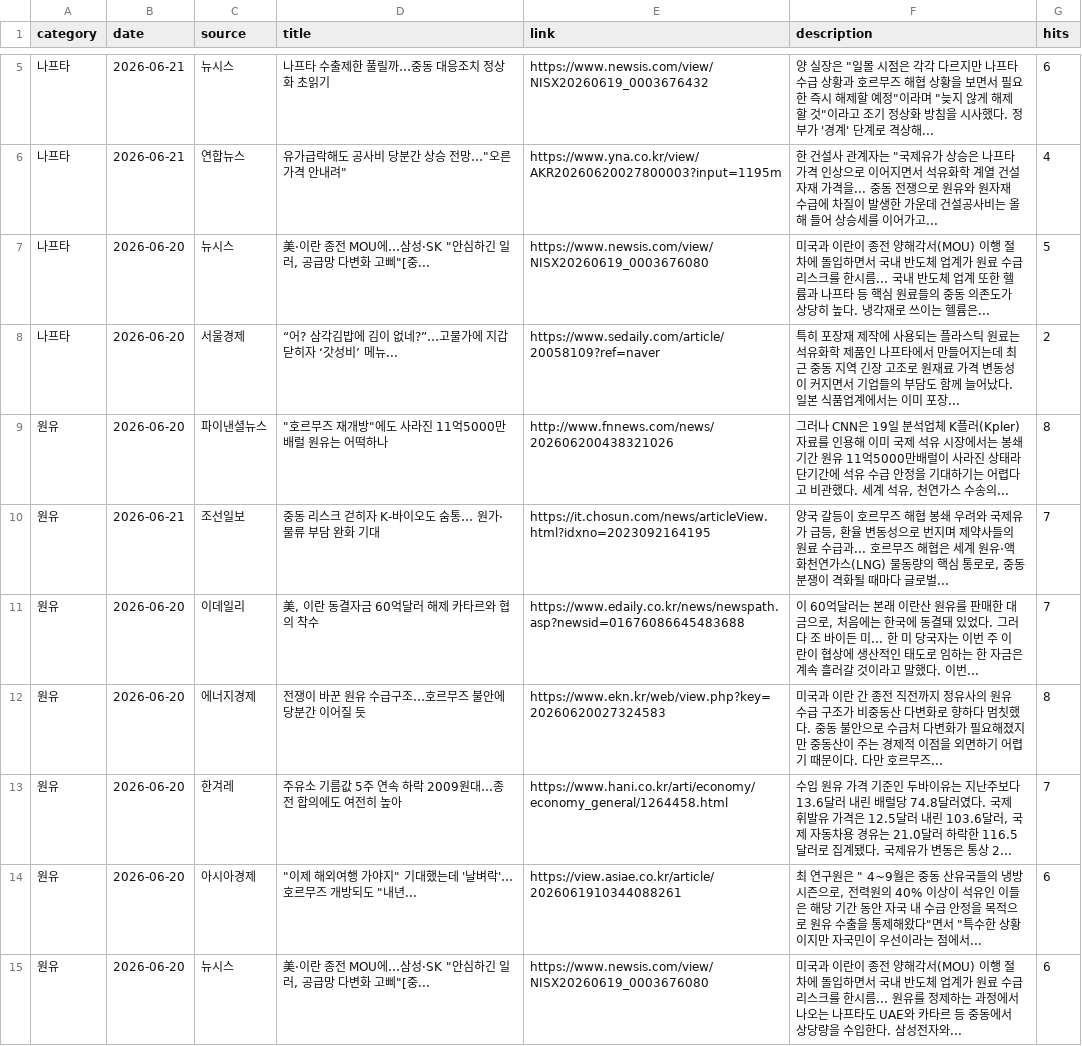
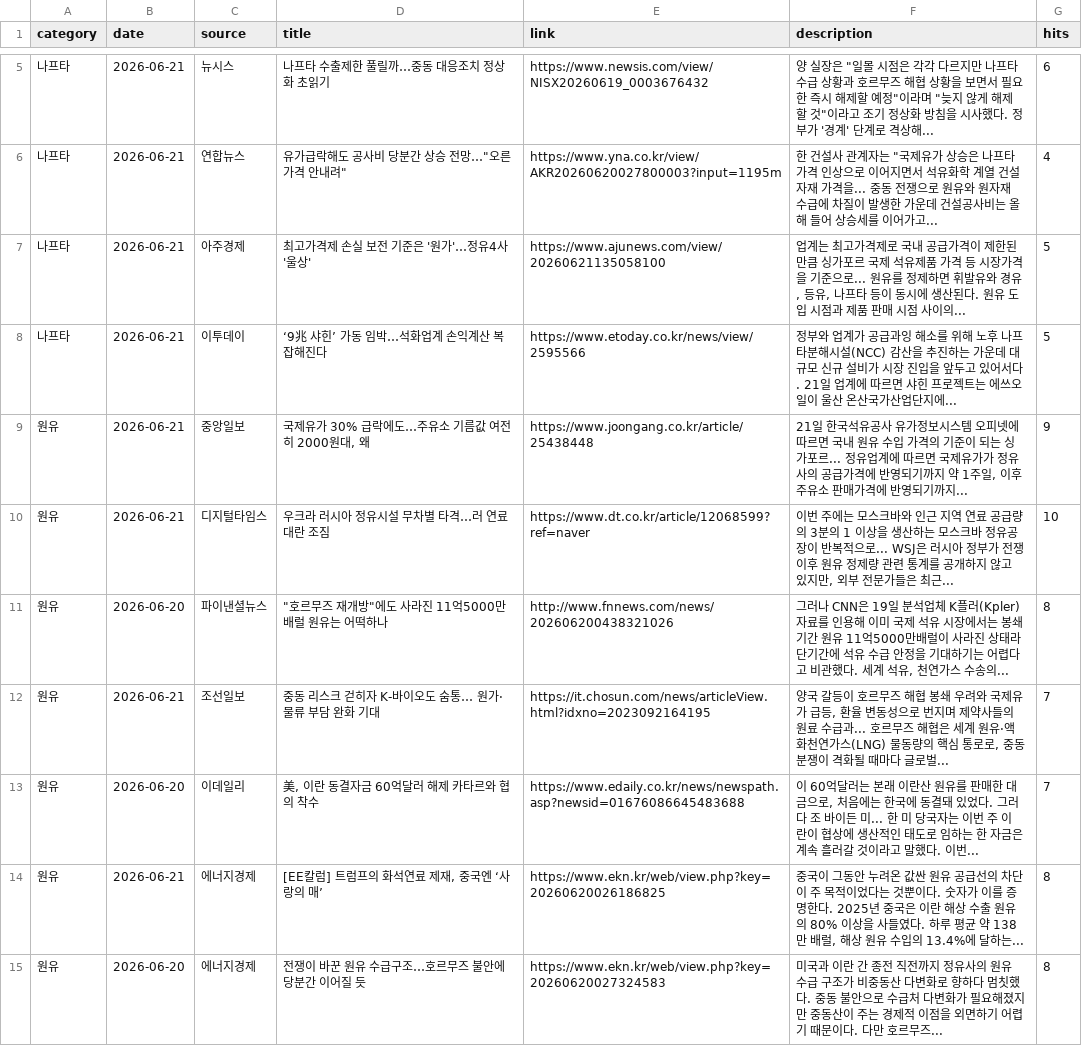
Before and after one commit to hdec-daily-news/oil-naphtha, a CSV file: oil_naphtha.csv, drawn as a sheet; only a part is shown, gaps mark what is left out; the diff covers the shown part only.

```diff
--- a/oil_naphtha.csv
+++ b/oil_naphtha.csv
@@ -6,4 +6,6 @@
 나프타,2026-06-21,연합뉴스,"유가급락해도 공사비 당분간 상승 전망…""오른 가격 안내려""",https://www.yna.co.kr/view/AKR20260620027800003?input=1195m,"한 건설사 관계자는 ""국제유가 상승은 나프타 가격 인상으로 이어지면서 석유화학 계열 건설자재 가격을... 중동 전쟁으로 원유와 원자재 수급에 차질이 발생한 가운데 건설공사비는 올해 들어 상승세를 이어가고... ",4
-나프타,2026-06-20,뉴시스,"美·이란 종전 MOU에…삼성·SK ""안심하긴 일러, 공급망 다변화 고삐""[중...",https://www.newsis.com/view/NISX20260619_0003676080,미국과 이란이 종전 양해각서(MOU) 이행 절차에 돌입하면서 국내 반도체 업계가 원료 수급 리스크를 한시름... 국내 반도체 업계 또한 헬륨과 나프타 등 핵심 원료들의 중동 의존도가 상당히 높다. 냉각재로 쓰이는 헬륨은... ,5
-나프타,2026-06-20,서울경제,“어? 삼각김밥에 김이 없네?”…고물가에 지갑 닫히자 ‘갓성비’ 메뉴...,https://www.sedaily.com/article/20058109?ref=naver,특히 포장재 제작에 사용되는 플라스틱 원료는 석유화학 제품인 나프타에서 만들어지는데 최근 중동 지역 긴장 고조로 원재료 가격 변동성이 커지면서 기업들의 부담도 함께 늘어났다. 일본 식품업계에서는 이미 포장... ,2
+나프타,2026-06-21,아주경제,최고가격제 손실 보전 기준은 '원가'…정유4사 '울상',https://www.ajunews.com/view/20260621135058100,"업계는 최고가격제로 국내 공급가격이 제한된 만큼 싱가포르 국제 석유제품 가격 등 시장가격을 기준으로... 원유를 정제하면 휘발유와 경유, 등유, 나프타 등이 동시에 생산된다. 원유 도입 시점과 제품 판매 시점 사이의... ",5
+나프타,2026-06-21,이투데이,‘9兆 샤힌’ 가동 임박…석화업계 손익계산 복잡해진다,https://www.etoday.co.kr/news/view/2595566,정부와 업계가 공급과잉 해소를 위해 노후 나프타분해시설(NCC) 감산을 추진하는 가운데 대규모 신규 설비가 시장 진입을 앞두고 있어서다. 21일 업계에 따르면 샤힌 프로젝트는 에쓰오일이 울산 온산국가산업단지에... ,5
+원유,2026-06-21,중앙일보,"국제유가 30% 급락에도…주유소 기름값 여전히 2000원대, 왜",https://www.joongang.co.kr/article/25438448,"21일 한국석유공사 유가정보시스템 오피넷에 따르면 국내 원유 수입 가격의 기준이 되는 싱가포르... 정유업계에 따르면 국제유가가 정유사의 공급가격에 반영되기까지 약 1주일, 이후 주유소 판매가격에 반영되기까지... ",9
+원유,2026-06-21,디지털타임스,우크라 러시아 정유시설 무차별 타격…러 연료대란 조짐,https://www.dt.co.kr/article/12068599?ref=naver,"이번 주에는 모스크바와 인근 지역 연료 공급량의 3분의 1 이상을 생산하는 모스크바 정유공장이 반복적으로... WSJ은 러시아 정부가 전쟁 이후 원유 정제량 관련 통계를 공개하지 않고 있지만, 외부 전문가들은 최근... ",10
 원유,2026-06-20,파이낸셜뉴스,"""호르무즈 재개방""에도 사라진 11억5000만배럴 원유는 어떡하나",http://www.fnnews.com/news/202606200438321026,"그러나 CNN은 19일 분석업체 K플러(Kpler) 자료를 인용해 이미 국제 석유 시장에서는 봉쇄 기간 원유 11억5000만배럴이 사라진 상태라 단기간에 석유 수급 안정을 기대하기는 어렵다고 비관했다. 세계 석유, 천연가스 수송의... ",8
@@ -11,5 +13,3 @@
 원유,2026-06-20,이데일리,"美, 이란 동결자금 60억달러 해제 카타르와 협의 착수",https://www.edaily.co.kr/news/newspath.asp?newsid=01676086645483688,"이 60억달러는 본래 이란산 원유를 판매한 대금으로, 처음에는 한국에 동결돼 있었다. 그러다 조 바이든 미... 한 미 당국자는 이번 주 이란이 협상에 생산적인 태도로 임하는 한 자금은 계속 흘러갈 것이라고 말했다. 이번... ",7
+원유,2026-06-21,에너지경제,"[EE칼럼] 트럼프의 화석연료 제재, 중국엔 ‘사랑의 매’",https://www.ekn.kr/web/view.php?key=20260620026186825,"중국이 그동안 누려온 값싼 원유 공급선의 차단이 주 목적이었다는 것뿐이다. 숫자가 이를 증명한다. 2025년 중국은 이란 해상 수출 원유의 80% 이상을 사들였다. 하루 평균 약 138만 배럴, 해상 원유 수입의 13.4%에 달하는... ",8
 원유,2026-06-20,에너지경제,전쟁이 바꾼 원유 수급구조…호르무즈 불안에 당분간 이어질 듯,https://www.ekn.kr/web/view.php?key=20260620027324583,미국과 이란 간 종전 직전까지 정유사의 원유 수급 구조가 비중동산 다변화로 향하다 멈칫했다. 중동 불안으로 수급처 다변화가 필요해졌지만 중동산이 주는 경제적 이점을 외면하기 어렵기 때문이다. 다만 호르무즈... ,8
-원유,2026-06-20,한겨레,주유소 기름값 5주 연속 하락 2009원대…종전 합의에도 여전히 높아,https://www.hani.co.kr/arti/economy/economy_general/1264458.html,"수입 원유 가격 기준인 두바이유는 지난주보다 13.6달러 내린 배럴당 74.8달러였다. 국제 휘발유 가격은 12.5달러 내린 103.6달러, 국제 자동차용 경유는 21.0달러 하락한 116.5달러로 집계됐다. 국제유가 변동은 통상 2... ",7
-원유,2026-06-20,아시아경제,"""이제 해외여행 가야지"" 기대했는데 '날벼락'…호르무즈 개방되도 ""내년...",https://view.asiae.co.kr/article/2026061910344088261,"최 연구원은 "" 4~9월은 중동 산유국들의 냉방 시즌으로, 전력원의 40% 이상이 석유인 이들은 해당 기간 동안 자국 내 수급 안정을 목적으로 원유 수출을 통제해왔다""면서 ""특수한 상황이지만 자국민이 우선이라는 점에서... ",6
-원유,2026-06-20,뉴시스,"美·이란 종전 MOU에…삼성·SK ""안심하긴 일러, 공급망 다변화 고삐""[중...",https://www.newsis.com/view/NISX20260619_0003676080,미국과 이란이 종전 양해각서(MOU) 이행 절차에 돌입하면서 국내 반도체 업계가 원료 수급 리스크를 한시름... 원유를 정제하는 과정에서 나오는 나프타도 UAE와 카타르 등 중동에서 상당량을 수입한다. 삼성전자와... ,6
```
Also changed, not shown: 5 added rows, 5 removed rows and 6 edited cells elsewhere in this file, 1 other file.
